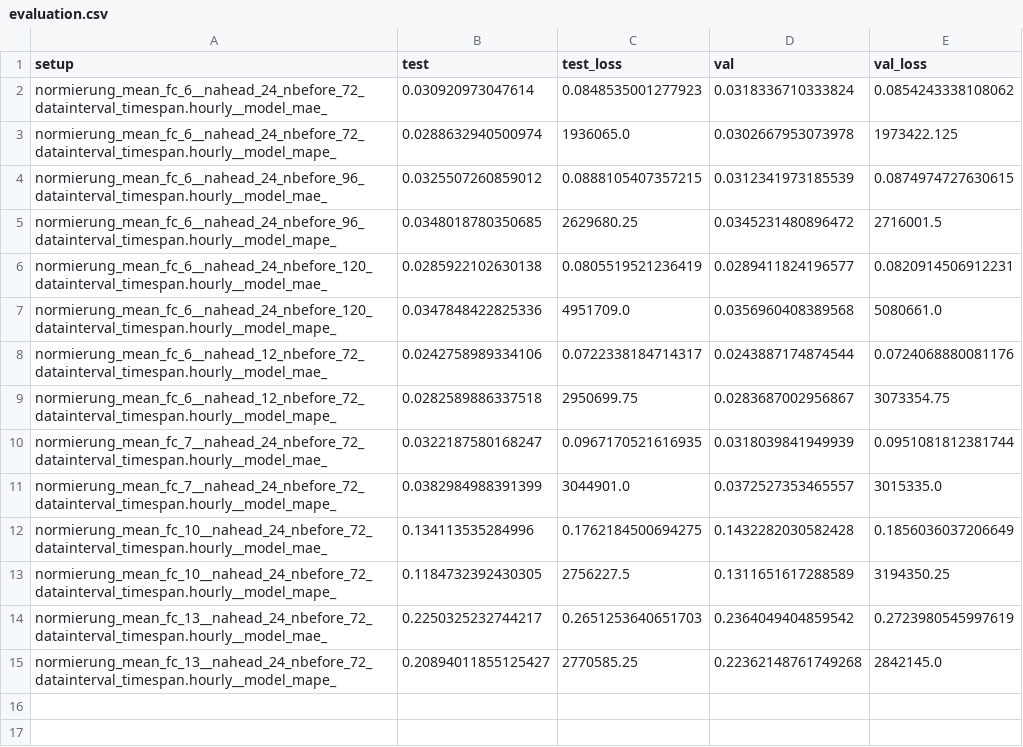
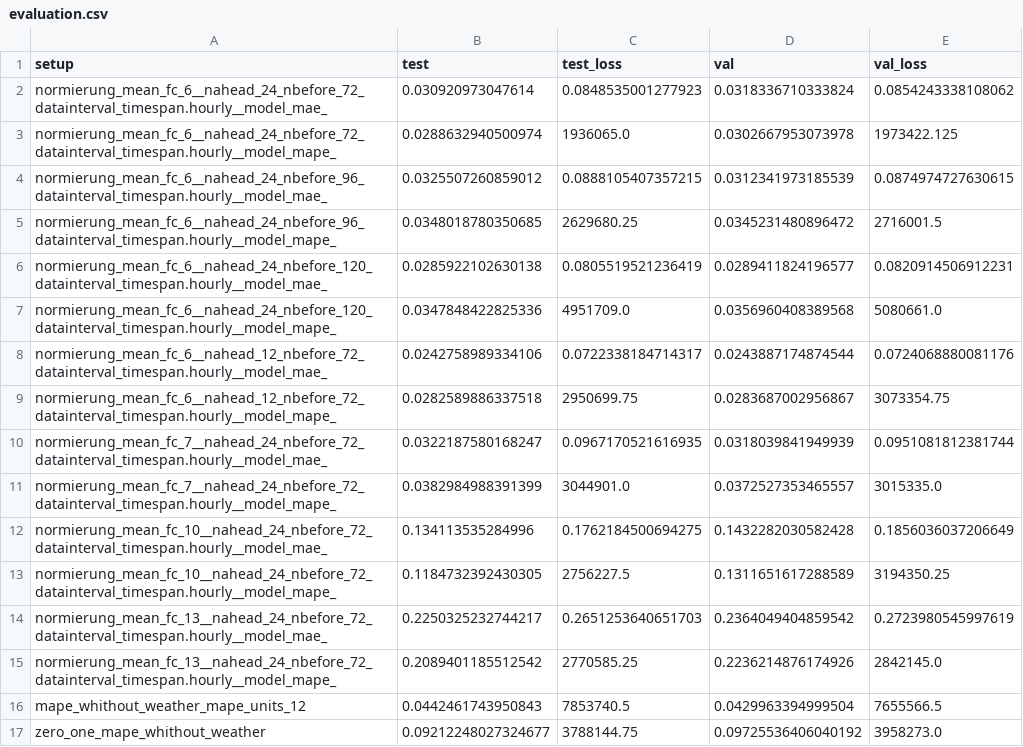
Before and after one commit to vanthomiy/ai_cup_challenge, a CSV file: EON_Day_Ahead_Smart_Meter_Forecasting/data/validation/evaluation.csv, drawn as a sheet.

```diff
--- a/EON_Day_Ahead_Smart_Meter_Forecasting/data/validation/evaluation.csv
+++ b/EON_Day_Ahead_Smart_Meter_Forecasting/data/validation/evaluation.csv
@@ -14,2 +14,4 @@ normierung_mean_fc_10__nahead_24_nbefore_72_datainterval_timespan.hourly__model_
 normierung_mean_fc_13__nahead_24_nbefore_72_datainterval_timespan.hourly__model_mae_,0.2250325232744217,0.2651253640651703,0.2364049404859542,0.2723980545997619
-normierung_mean_fc_13__nahead_24_nbefore_72_datainterval_timespan.hourly__model_mape_,0.20894011855125427,2770585.25,0.22362148761749268,2842145.0
+normierung_mean_fc_13__nahead_24_nbefore_72_datainterval_timespan.hourly__model_mape_,0.2089401185512542,2770585.25,0.2236214876174926,2842145.0
+mape_whithout_weather_mape_units_12,0.0442461743950843,7853740.5,0.0429963394999504,7655566.5
+zero_one_mape_whithout_weather,0.09212248027324677,3788144.75,0.09725536406040192,3958273.0
```
Also changed, not shown: 14 other files.
